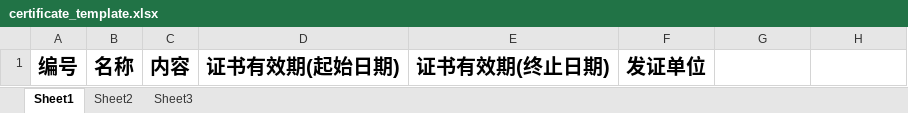
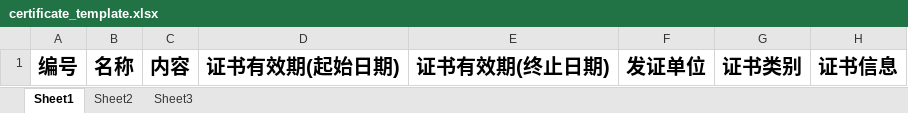
Before and after one commit to ww931201/gysglbj, an Excel workbook: src/main/resources/templates/certificate_template.xlsx, sheet Sheet1, drawn as a sheet; values as stored, in another font and other column widths than the file's, no borders; the diff names each change by its address in the sheet, - before the commit and + after, or states it on an @@ line.

```diff
--- a/src/main/resources/templates/certificate_template.xlsx (sheet Sheet1)
+++ b/src/main/resources/templates/certificate_template.xlsx (sheet Sheet1)
-G1: (empty)
+G1: 证书类别
-H1: (empty)
+H1: 证书信息
```
Also changed, not shown: src/main/resources/templates/supplier_template.xlsx, 40 other files.
